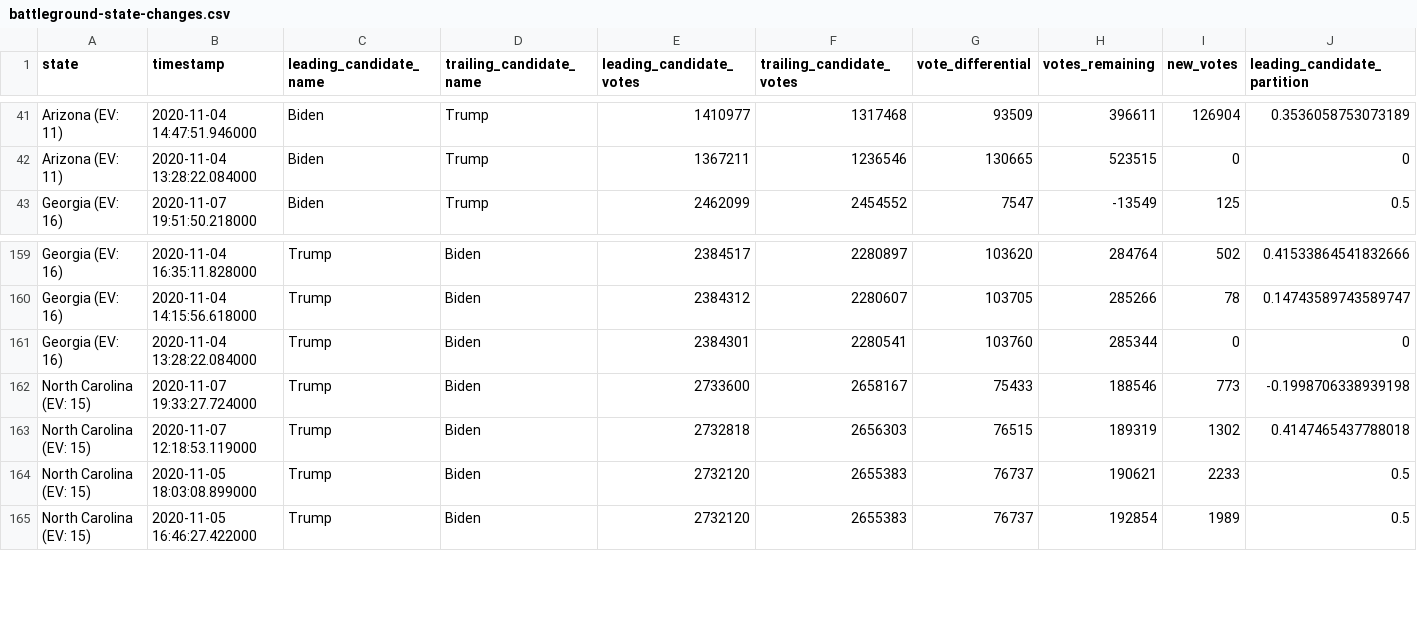
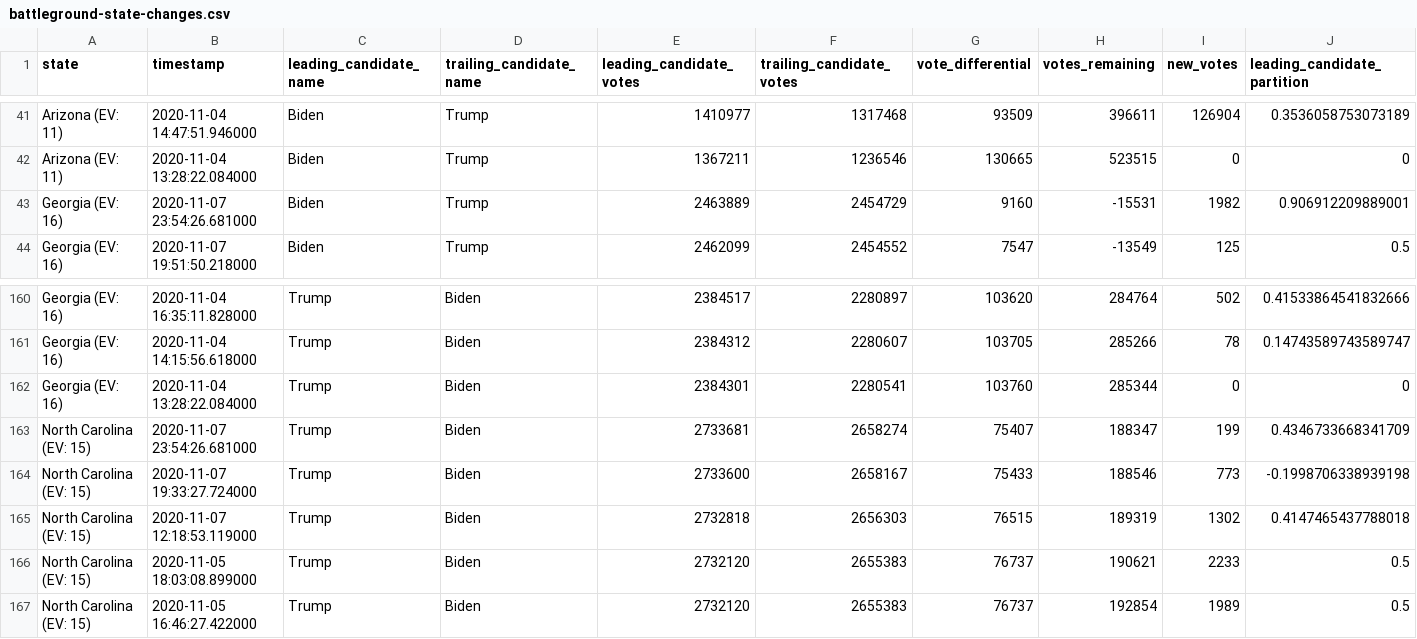
Before and after one commit to hugovk/nyt-2020-election-scraper, a CSV file: battleground-state-changes.csv, drawn as a sheet; only a part is shown, gaps mark what is left out; rows hold the shown columns only; the diff names each change by its address in the sheet, - before the commit and + after, or states it on an @@ line.

```diff
--- a/battleground-state-changes.csv
+++ b/battleground-state-changes.csv
+row 43: Georgia (EV: 16) | 2020-11-07 23:54:26.681000 | Biden | Trump | 2463889 | 2454729 | 9160 | -15531 | 1982 | 0.906912209889001
+row 163: North Carolina (EV: 15) | 2020-11-07 23:54:26.681000 | Trump | Biden | 2733681 | 2658274 | 75407 | 188347 | 199 | 0.4346733668341709
```
Also changed, not shown: 4 other files.
